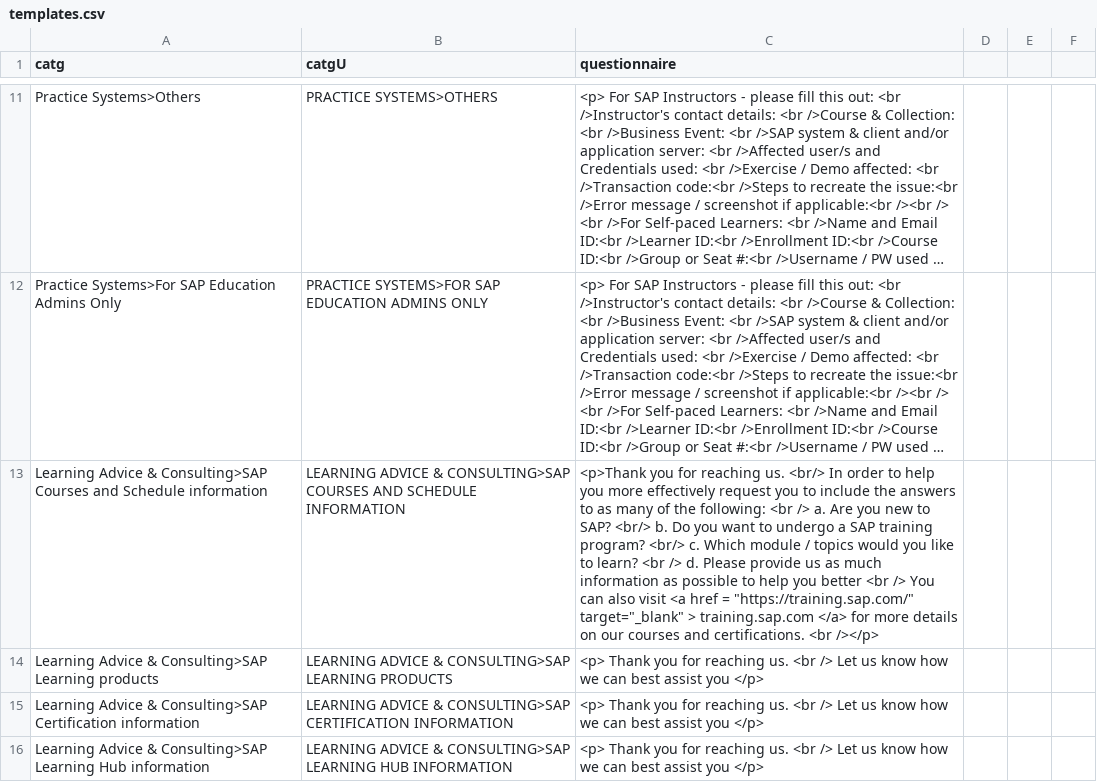
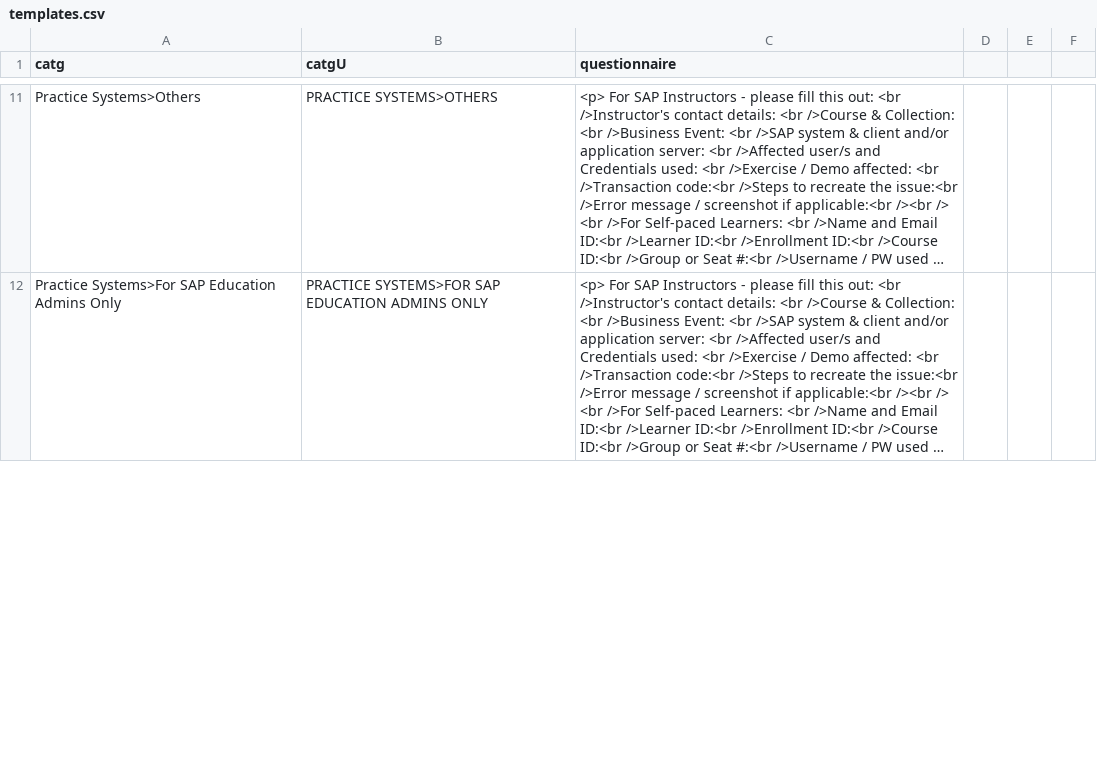
Before and after one commit to sunny13nitk/LSOPortalApp-Java17-MTA, a CSV file: srv/src/main/resources/configCatg/templates.csv, drawn as a sheet; only a part is shown, gaps mark what is left out; long unchanged cells end in …; removed rows and columns are numbered as before the commit, all else as after; the diff covers the shown part only; the diff names each change by its address in the sheet, - before the commit and + after, or states it on an @@ line.

Commit message:
template changes

```diff
--- a/srv/src/main/resources/configCatg/templates.csv
+++ b/srv/src/main/resources/configCatg/templates.csv
-row 13: Learning Advice & Consulting>SAP Courses and Schedule information | LEARNING ADVICE & CONSULTING>SAP COURSES AND SCHEDULE INFORMATION | <p>Thank you for reaching us. <br/> In order to help you more effectively request you to include the answers to as many of the following: <br /> a. Are you new to SAP? <br/> b. Do you want to undergo a SAP training program? <br/> c. Which module / topics would you like to learn? <br /> d. Please provide us as much information as possible to help you better <br /> You can also visit <a href = "https://training.sap.com/" target="_blank" > training.sap.com </a> for more details on our courses and certifications. <br /></p>
-row 14: Learning Advice & Consulting>SAP Learning products | LEARNING ADVICE & CONSULTING>SAP LEARNING PRODUCTS | <p> Thank you for reaching us. <br /> Let us know how we can best assist you </p>
-row 15: Learning Advice & Consulting>SAP Certification information | LEARNING ADVICE & CONSULTING>SAP CERTIFICATION INFORMATION | <p> Thank you for reaching us. <br /> Let us know how we can best assist you </p>
-row 16: Learning Advice & Consulting>SAP Learning Hub information | LEARNING ADVICE & CONSULTING>SAP LEARNING HUB INFORMATION | <p> Thank you for reaching us. <br /> Let us know how we can best assist you </p>
```
Also changed, not shown: 1 added row, 1 removed row and 4 edited cells elsewhere in this file.
